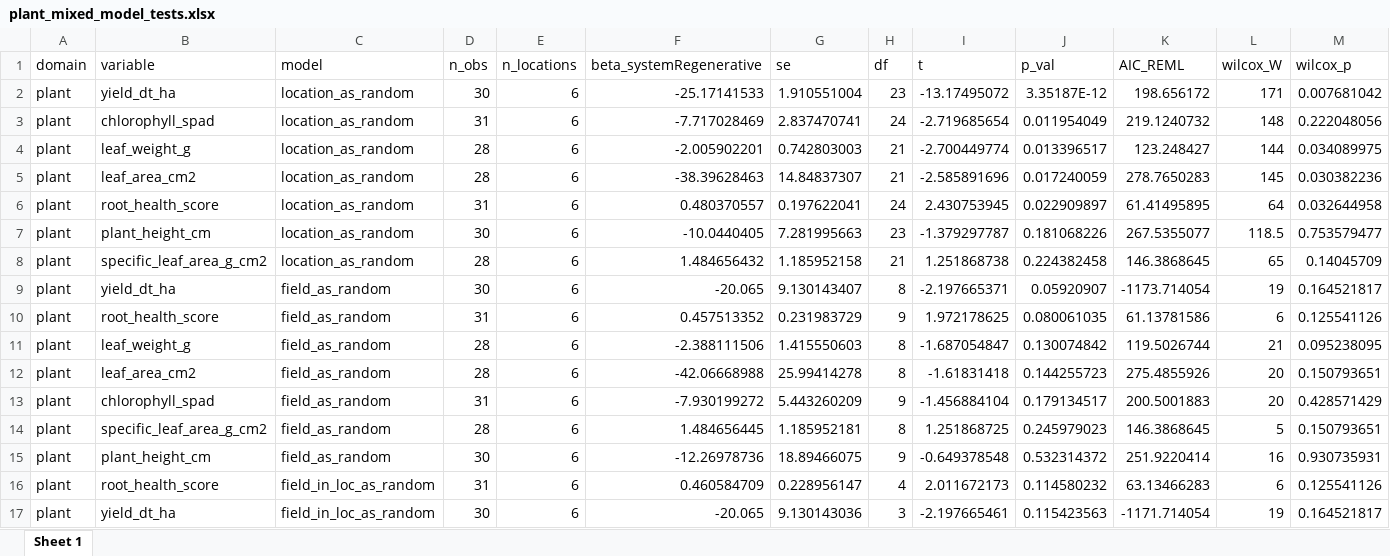
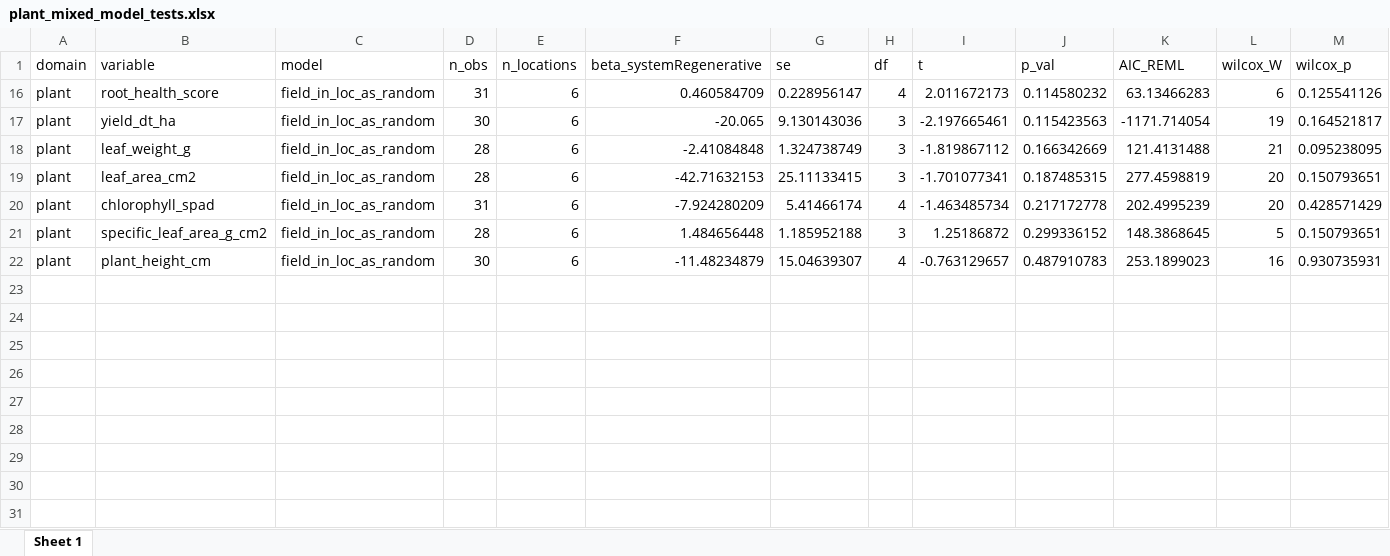
Before and after one commit to Florinho13/11_Data_Analysis_MA, an Excel workbook: 02_output/12_statistical_tests/plant_mixed_model_tests.xlsx, sheet Sheet 1, drawn as a sheet; only a part is shown; the shorter side is filled out with more unchanged rows; values as stored, in another font and other column widths than the file's, no borders; rows hold the shown columns only; the diff names each change by its address in the sheet, - before the commit and + after, or states it on an @@ line.

```diff
--- a/02_output/12_statistical_tests/plant_mixed_model_tests.xlsx (sheet Sheet 1)
+++ b/02_output/12_statistical_tests/plant_mixed_model_tests.xlsx (sheet Sheet 1)
@@ row 2 hidden: plant | yield_dt_ha | location_as_random | 30 | 6 | -25.17141533 | 1.910551004 | 23 | -13.17495072 | 3.35187E-12 | 198.656172 | 171 | 0.007681042 @@
@@ row 3 hidden: plant | chlorophyll_spad | location_as_random | 31 | 6 | -7.717028469 | 2.837470741 | 24 | -2.719685654 | 0.011954049 | 219.1240732 | 148 | 0.222048056 @@
@@ row 4 hidden: plant | leaf_weight_g | location_as_random | 28 | 6 | -2.005902201 | 0.742803003 | 21 | -2.700449774 | 0.013396517 | 123.248427 | 144 | 0.034089975 @@
@@ row 5 hidden: plant | leaf_area_cm2 | location_as_random | 28 | 6 | -38.39628463 | 14.84837307 | 21 | -2.585891696 | 0.017240059 | 278.7650283 | 145 | 0.030382236 @@
@@ row 6 hidden: plant | root_health_score | location_as_random | 31 | 6 | 0.480370557 | 0.197622041 | 24 | 2.430753945 | 0.022909897 | 61.41495895 | 64 | 0.032644958 @@
@@ row 7 hidden: plant | plant_height_cm | location_as_random | 30 | 6 | -10.0440405 | 7.281995663 | 23 | -1.379297787 | 0.181068226 | 267.5355077 | 118.5 | 0.753579477 @@
@@ row 8 hidden: plant | specific_leaf_area_g_cm2 | location_as_random | 28 | 6 | 1.484656432 | 1.185952158 | 21 | 1.251868738 | 0.224382458 | 146.3868645 | 65 | 0.14045709 @@
@@ row 9 hidden: plant | yield_dt_ha | field_as_random | 30 | 6 | -20.065 | 9.130143407 | 8 | -2.197665371 | 0.05920907 | -1173.714054 | 19 | 0.164521817 @@
@@ row 10 hidden: plant | root_health_score | field_as_random | 31 | 6 | 0.457513352 | 0.231983729 | 9 | 1.972178625 | 0.080061035 | 61.13781586 | 6 | 0.125541126 @@
@@ row 11 hidden: plant | leaf_weight_g | field_as_random | 28 | 6 | -2.388111506 | 1.415550603 | 8 | -1.687054847 | 0.130074842 | 119.5026744 | 21 | 0.095238095 @@
@@ row 12 hidden: plant | leaf_area_cm2 | field_as_random | 28 | 6 | -42.06668988 | 25.99414278 | 8 | -1.61831418 | 0.144255723 | 275.4855926 | 20 | 0.150793651 @@
@@ row 13 hidden: plant | chlorophyll_spad | field_as_random | 31 | 6 | -7.930199272 | 5.443260209 | 9 | -1.456884104 | 0.179134517 | 200.5001883 | 20 | 0.428571429 @@
@@ row 14 hidden: plant | specific_leaf_area_g_cm2 | field_as_random | 28 | 6 | 1.484656445 | 1.185952181 | 8 | 1.251868725 | 0.245979023 | 146.3868645 | 5 | 0.150793651 @@
@@ row 15 hidden: plant | plant_height_cm | field_as_random | 30 | 6 | -12.26978736 | 18.89466075 | 9 | -0.649378548 | 0.532314372 | 251.9220414 | 16 | 0.930735931 @@
```
Also changed, not shown: 02_output/08_SHI/shi_total_rq_no_CNratio.xlsx, 02_output/12_statistical_tests/phi_mixed_model_tests.xlsx, 42 other files.
